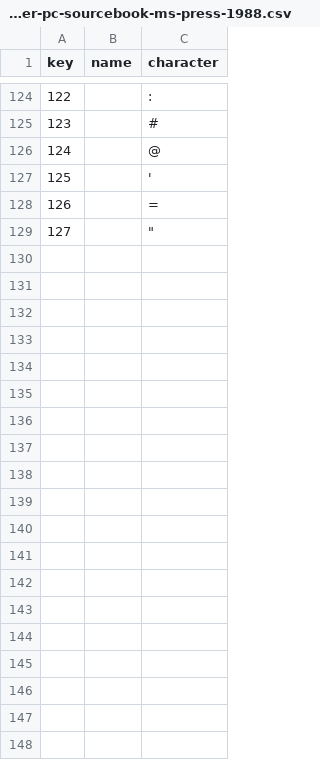
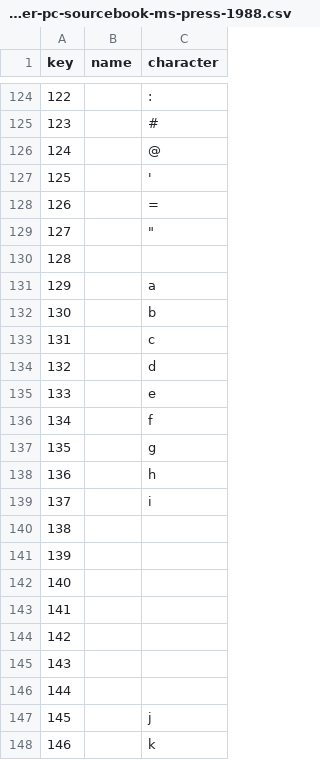
Before and after one commit to joncampbell123/a-pile-of-documentation, a CSV file: tables/charset/ebcdic--programmer-pc-sourcebook-ms-press-1988.csv, drawn as a sheet; only a part is shown, gaps mark what is left out; the diff covers the shown part only.

Commit message:
more

```diff
--- a/tables/charset/ebcdic--programmer-pc-sourcebook-ms-press-1988.csv
+++ b/tables/charset/ebcdic--programmer-pc-sourcebook-ms-press-1988.csv
@@ -129 +129,20 @@ key,name,character
 127,,""""
+128,,
+129,,a
+130,,b
+131,,c
+132,,d
+133,,e
+134,,f
+135,,g
+136,,h
+137,,i
+138,,
+139,,
+140,,
+141,,
+142,,
+143,,
+144,,
+145,,j
+146,,k
```
Also changed, not shown: 109 added rows elsewhere in this file.
